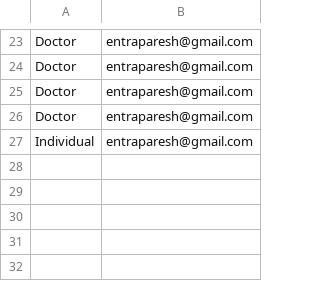
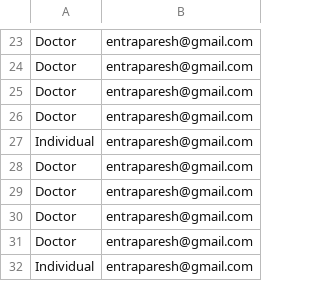
Before and after one commit to entraparesh/FirstBot, a CSV file: users.csv, drawn as a sheet; only a part is shown, gaps mark what is left out.

```diff
--- a/users.csv
+++ b/users.csv
@@ -27 +27,6 @@ Doctor,entraparesh@gmail.com
 Individual,entraparesh@gmail.com
+Doctor,entraparesh@gmail.com
+Doctor,entraparesh@gmail.com
+Doctor,entraparesh@gmail.com
+Doctor,entraparesh@gmail.com
+Individual,entraparesh@gmail.com
```
Also changed, not shown: 2 other files.
